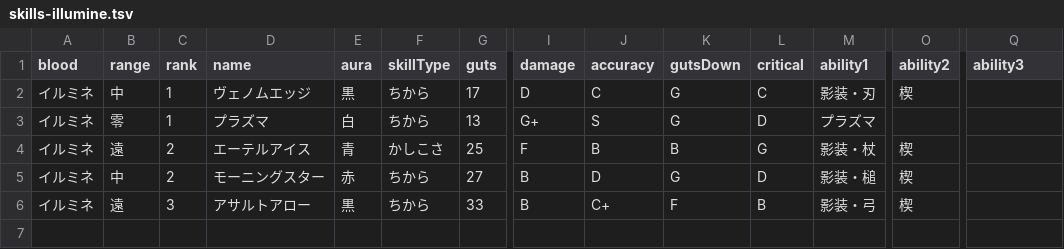
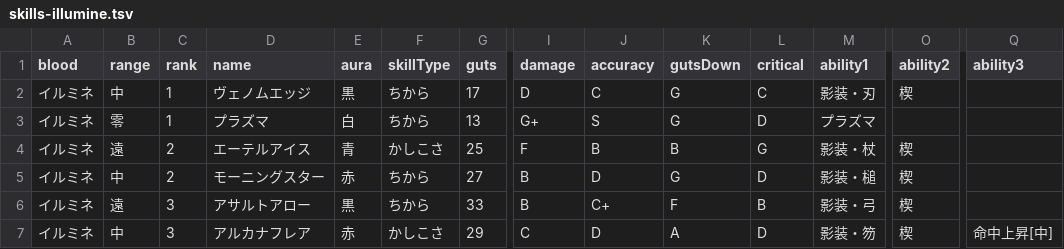
Before and after one commit to oginginlmftv2/line-monster-farm, a TSV file: src/data/_source/skills-illumine.tsv, drawn as a sheet; only a part is shown, gaps mark what is left out; rows hold the shown columns only; the diff names each change by its address in the sheet, - before the commit and + after, or states it on an @@ line.

```diff
--- a/src/data/_source/skills-illumine.tsv
+++ b/src/data/_source/skills-illumine.tsv
+row 7: イルミネ | 中 | 3 | アルカナフレア | 赤 | かしこさ | 29 | C | D | A | D | 影装・笏 | 楔 | 命中上昇[中]
```
Also changed, not shown: src/data/_source/skill-abilities-illumine.tsv, 13 other files.
